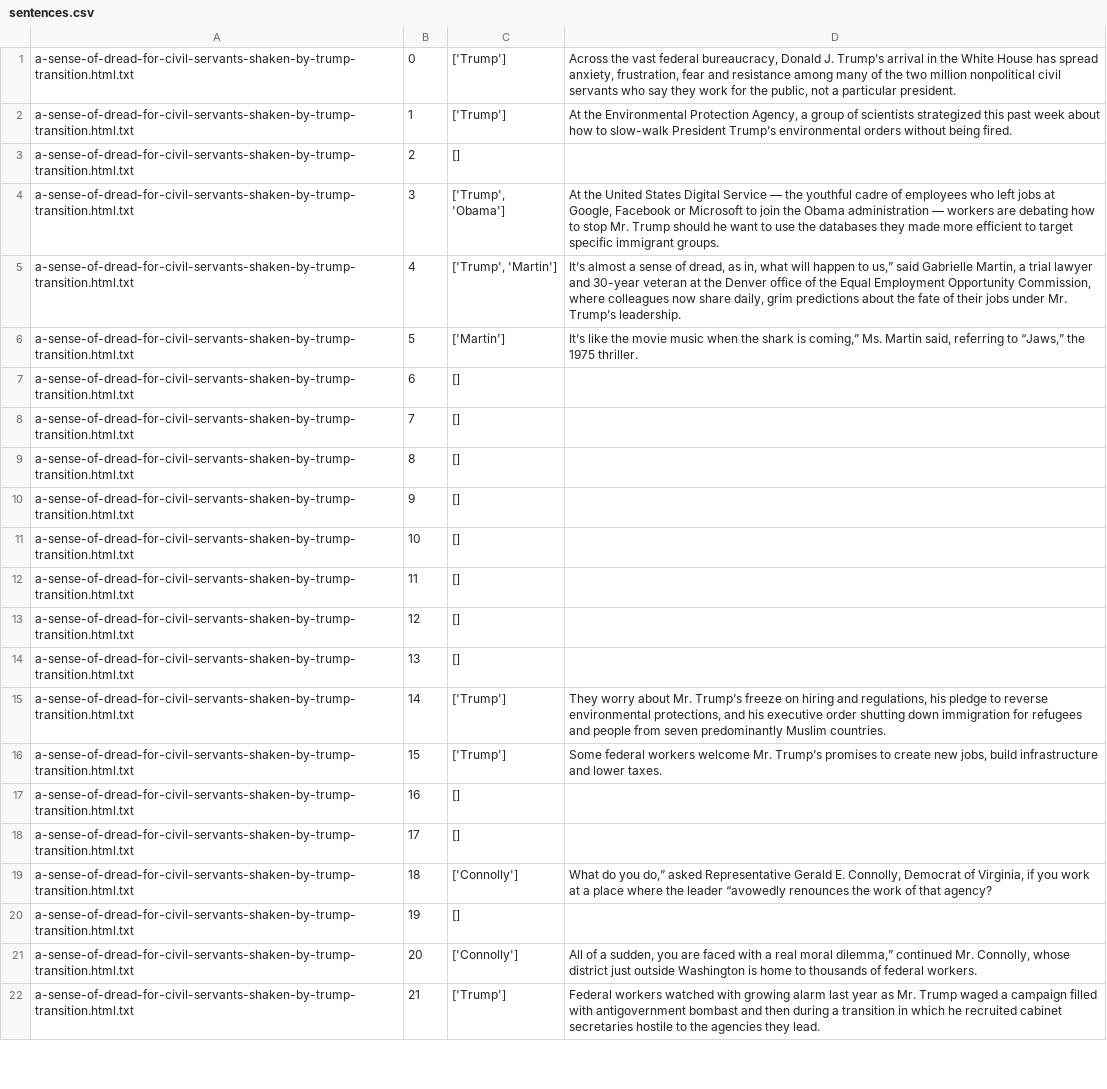
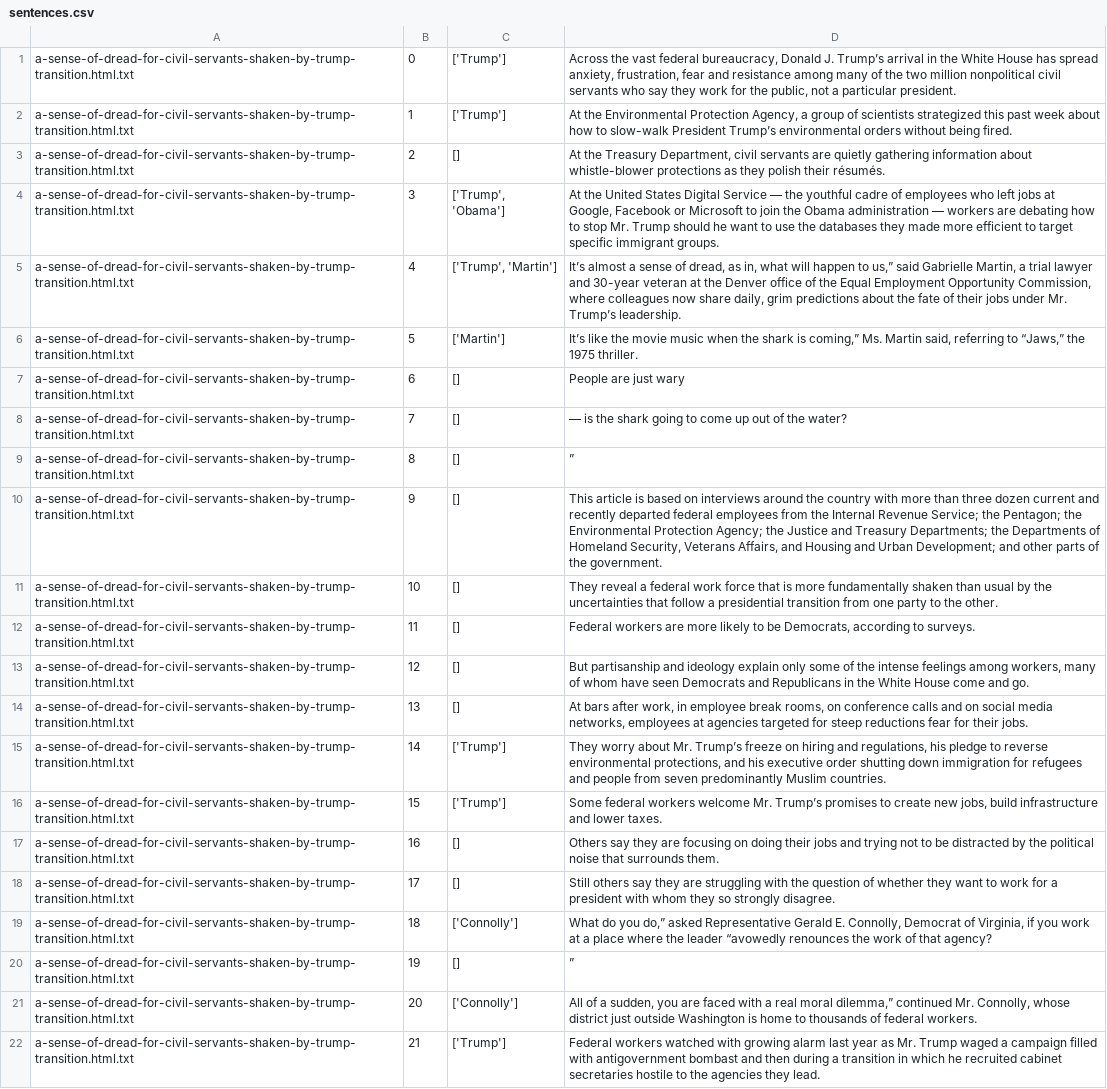
Before and after one commit to a-tbd/article-quotes, a CSV file: sentences.csv, drawn as a sheet; only a part is shown; the diff covers the shown part only.

```diff
--- a/sentences.csv
+++ b/sentences.csv
@@ -2,3 +2,3 @@ a-sense-of-dread-for-civil-servants-shaken-by-trump-transition.html.txt,0,['Trum
 a-sense-of-dread-for-civil-servants-shaken-by-trump-transition.html.txt,1,['Trump'],"At the Environmental Protection Agency, a group of scientists strategized this past week about how to slow-walk President Trump’s environmental orders without being fired."
-a-sense-of-dread-for-civil-servants-shaken-by-trump-transition.html.txt,2,[],
+a-sense-of-dread-for-civil-servants-shaken-by-trump-transition.html.txt,2,[],"At the Treasury Department, civil servants are quietly gathering information about whistle-blower protections as they polish their résumés."
 a-sense-of-dread-for-civil-servants-shaken-by-trump-transition.html.txt,3,"['Trump', 'Obama']","At the United States Digital Service — the youthful cadre of employees who left jobs at Google, Facebook or Microsoft to join the Obama administration — workers are debating how to stop Mr. Trump should he want to use the databases they made more efficient to target specific immigrant groups."
@@ -6,16 +6,16 @@ a-sense-of-dread-for-civil-servants-shaken-by-trump-transition.html.txt,4,"['Tru
 a-sense-of-dread-for-civil-servants-shaken-by-trump-transition.html.txt,5,['Martin'],"It’s like the movie music when the shark is coming,” Ms. Martin said, referring to “Jaws,” the 1975 thriller."
-a-sense-of-dread-for-civil-servants-shaken-by-trump-transition.html.txt,6,[],
-a-sense-of-dread-for-civil-servants-shaken-by-trump-transition.html.txt,7,[],
-a-sense-of-dread-for-civil-servants-shaken-by-trump-transition.html.txt,8,[],
-a-sense-of-dread-for-civil-servants-shaken-by-trump-transition.html.txt,9,[],
-a-sense-of-dread-for-civil-servants-shaken-by-trump-transition.html.txt,10,[],
-a-sense-of-dread-for-civil-servants-shaken-by-trump-transition.html.txt,11,[],
-a-sense-of-dread-for-civil-servants-shaken-by-trump-transition.html.txt,12,[],
-a-sense-of-dread-for-civil-servants-shaken-by-trump-transition.html.txt,13,[],
+a-sense-of-dread-for-civil-servants-shaken-by-trump-transition.html.txt,6,[],People are just wary
+a-sense-of-dread-for-civil-servants-shaken-by-trump-transition.html.txt,7,[],— is the shark going to come up out of the water?
+a-sense-of-dread-for-civil-servants-shaken-by-trump-transition.html.txt,8,[],”
+a-sense-of-dread-for-civil-servants-shaken-by-trump-transition.html.txt,9,[],"This article is based on interviews around the country with more than three dozen current and recently departed federal employees from the Internal Revenue Service; the Pentagon; the Environmental Protection Agency; the Justice and Treasury Departments; the Departments of Homeland Security, Veterans Affairs, and Housing and Urban Development; and other parts of the government."
+a-sense-of-dread-for-civil-servants-shaken-by-trump-transition.html.txt,10,[],They reveal a federal work force that is more fundamentally shaken than usual by the uncertainties that follow a presidential transition from one party to the other.
+a-sense-of-dread-for-civil-servants-shaken-by-trump-transition.html.txt,11,[],"Federal workers are more likely to be Democrats, according to surveys."
+a-sense-of-dread-for-civil-servants-shaken-by-trump-transition.html.txt,12,[],"But partisanship and ideology explain only some of the intense feelings among workers, many of whom have seen Democrats and Republicans in the White House come and go."
+a-sense-of-dread-for-civil-servants-shaken-by-trump-transition.html.txt,13,[],"At bars after work, in employee break rooms, on conference calls and on social media networks, employees at agencies targeted for steep reductions fear for their jobs."
 a-sense-of-dread-for-civil-servants-shaken-by-trump-transition.html.txt,14,['Trump'],"They worry about Mr. Trump’s freeze on hiring and regulations, his pledge to reverse environmental protections, and his executive order shutting down immigration for refugees and people from seven predominantly Muslim countries."
 a-sense-of-dread-for-civil-servants-shaken-by-trump-transition.html.txt,15,['Trump'],"Some federal workers welcome Mr. Trump’s promises to create new jobs, build infrastructure and lower taxes."
-a-sense-of-dread-for-civil-servants-shaken-by-trump-transition.html.txt,16,[],
-a-sense-of-dread-for-civil-servants-shaken-by-trump-transition.html.txt,17,[],
+a-sense-of-dread-for-civil-servants-shaken-by-trump-transition.html.txt,16,[],Others say they are focusing on doing their jobs and trying not to be distracted by the political noise that surrounds them.
+a-sense-of-dread-for-civil-servants-shaken-by-trump-transition.html.txt,17,[],Still others say they are struggling with the question of whether they want to work for a president with whom they so strongly disagree.
 a-sense-of-dread-for-civil-servants-shaken-by-trump-transition.html.txt,18,['Connolly'],"What do you do,” asked Representative Gerald E. Connolly, Democrat of Virginia, if you work at a place where the leader “avowedly renounces the work of that agency?"
-a-sense-of-dread-for-civil-servants-shaken-by-trump-transition.html.txt,19,[],
+a-sense-of-dread-for-civil-servants-shaken-by-trump-transition.html.txt,19,[],”
 a-sense-of-dread-for-civil-servants-shaken-by-trump-transition.html.txt,20,['Connolly'],"All of a sudden, you are faced with a real moral dilemma,” continued Mr. Connolly, whose district just outside Washington is home to thousands of federal workers."
```
Also changed, not shown: 21 edited cells elsewhere in this file, 1 other file.
